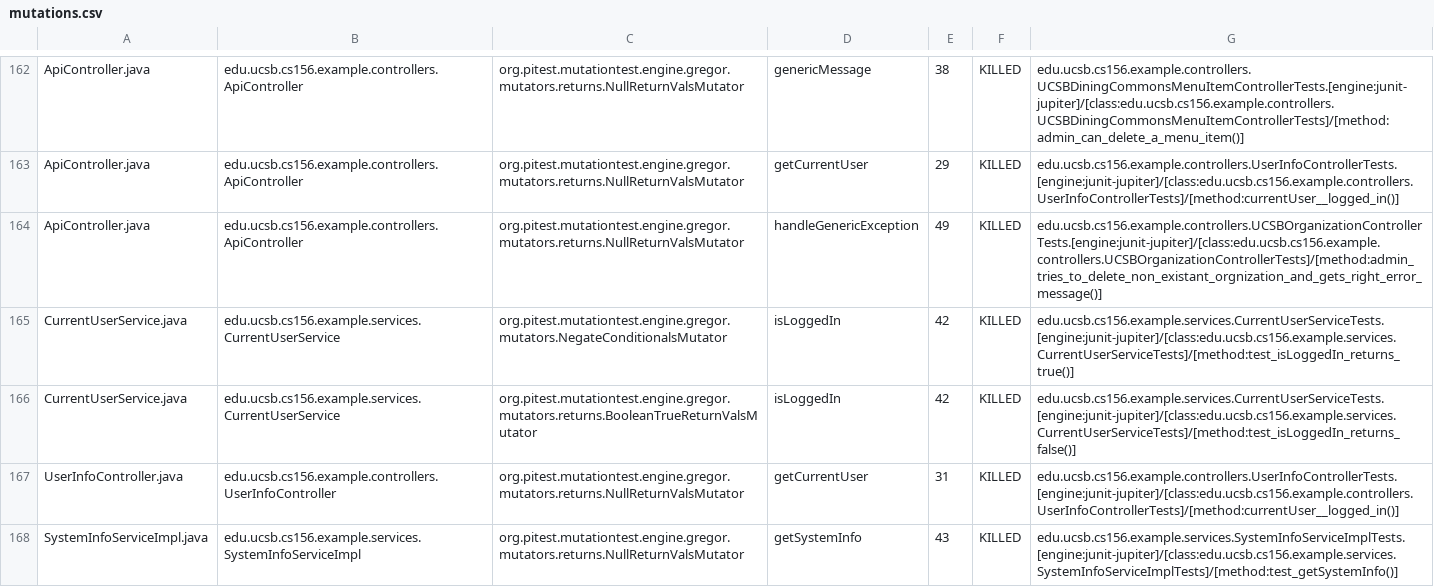
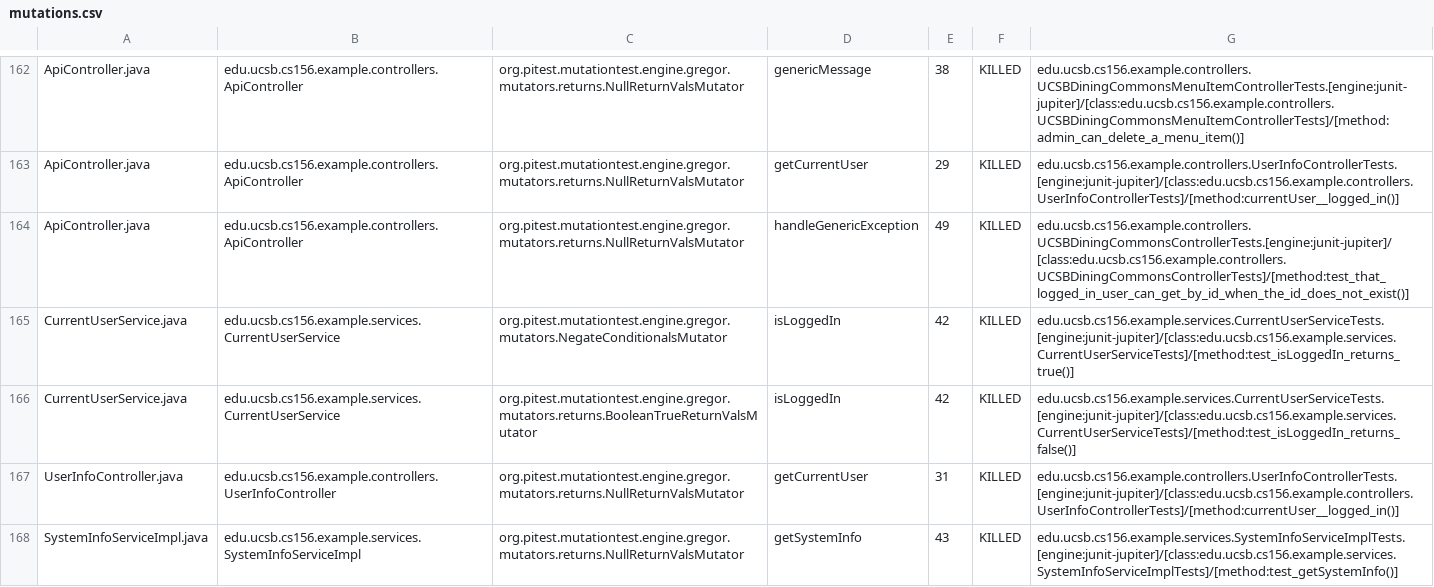
Before and after one commit to ucsb-cs156-f24/team02-f24-10, a CSV file: pitest/mutations.csv, drawn as a sheet; only a part is shown, gaps mark what is left out.

Commit message:
Deploying to gh-pages from @ ucsb-cs156-f24/team02-f24-10@c6750a162dc5cac7330d4dcf170f5be3b460a28d 🚀

```diff
--- a/pitest/mutations.csv
+++ b/pitest/mutations.csv
@@ -163,3 +163,3 @@ ApiController.java,edu.ucsb.cs156.example.controllers.ApiController,org.pitest.m
 ApiController.java,edu.ucsb.cs156.example.controllers.ApiController,org.pitest.mutationtest.engine.gregor.mutators.returns.NullReturnValsMutator,getCurrentUser,29,KILLED,edu.ucsb.cs156.example.controllers.UserInfoControllerTests.[engine:junit-jupiter]/[class:edu.ucsb.cs156.example.controllers.UserInfoControllerTests]/[method:currentUser__logged_in()]
-ApiController.java,edu.ucsb.cs156.example.controllers.ApiController,org.pitest.mutationtest.engine.gregor.mutators.returns.NullReturnValsMutator,handleGenericException,49,KILLED,edu.ucsb.cs156.example.controllers.UCSBOrganizationControllerTests.[engine:junit-jupiter]/[class:edu.ucsb.cs156.example.controllers.UCSBOrganizationControllerTests]/[method:admin_tries_to_delete_non_existant_orgnization_and_gets_right_error_message()]
+ApiController.java,edu.ucsb.cs156.example.controllers.ApiController,org.pitest.mutationtest.engine.gregor.mutators.returns.NullReturnValsMutator,handleGenericException,49,KILLED,edu.ucsb.cs156.example.controllers.UCSBDiningCommonsControllerTests.[engine:junit-jupiter]/[class:edu.ucsb.cs156.example.controllers.UCSBDiningCommonsControllerTests]/[method:test_that_logged_in_user_can_get_by_id_when_the_id_does_not_exist()]
 CurrentUserService.java,edu.ucsb.cs156.example.services.CurrentUserService,org.pitest.mutationtest.engine.gregor.mutators.NegateConditionalsMutator,isLoggedIn,42,KILLED,edu.ucsb.cs156.example.services.CurrentUserServiceTests.[engine:junit-jupiter]/[class:edu.ucsb.cs156.example.services.CurrentUserServiceTests]/[method:test_isLoggedIn_returns_true()]
```
Also changed, not shown: 17 other files.
